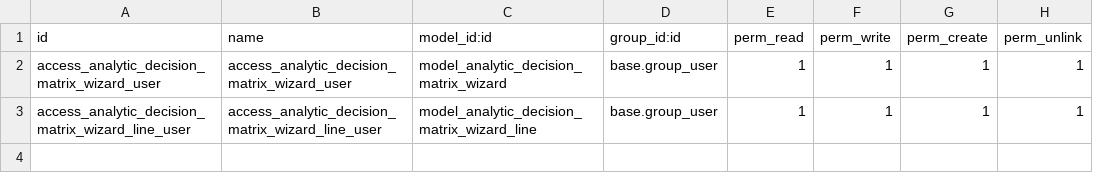
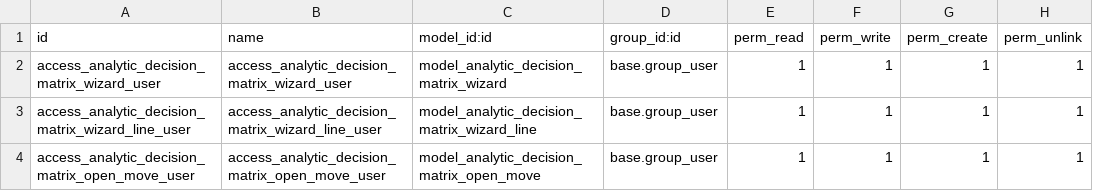
Before and after one commit to fcosilva/analytic_decision_matrix_report, a CSV file: security/ir.model.access.csv, drawn as a sheet.

Commit message:
[IMP] analytic_decision_matrix_report: mejorar totales y drill-down por cuenta analítica
- Agrega fila TOTAL GENERAL en matriz y drill-down, con formato en negrita.
- Corrige prorrateo de CxP/CxC por distribución analítica y mejora detalle de documentos.

```diff
--- a/security/ir.model.access.csv
+++ b/security/ir.model.access.csv
@@ -3 +3,2 @@ access_analytic_decision_matrix_wizard_user,access_analytic_decision_matrix_wiza
 access_analytic_decision_matrix_wizard_line_user,access_analytic_decision_matrix_wizard_line_user,model_analytic_decision_matrix_wizard_line,base.group_user,1,1,1,1
+access_analytic_decision_matrix_open_move_user,access_analytic_decision_matrix_open_move_user,model_analytic_decision_matrix_open_move,base.group_user,1,1,1,1
```
Also changed, not shown: 2 other files.
